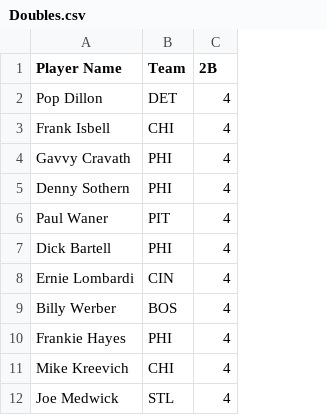
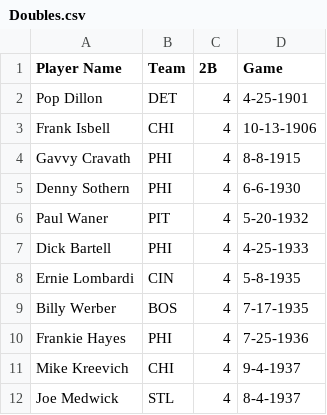
Before and after one commit to jack11wagner/DataWranglingProject, a CSV file: battingstats/singlegameleaders/Doubles.csv, drawn as a sheet; only a part is shown; the diff names each change by its address in the sheet, - before the commit and + after, or states it on an @@ line.

Commit message:
Start single game leader webscrape

```diff
--- a/battingstats/singlegameleaders/Doubles.csv
+++ b/battingstats/singlegameleaders/Doubles.csv
+column D (Game), rows 2-12: 4-25-1901 | 10-13-1906 | 8-8-1915 | 6-6-1930 | 5-20-1932 | 4-25-1933 | 5-8-1935 | 7-17-1935 | 7-25-1936 | 9-4-1937 | 8-4-1937
```
Also changed, not shown: battingstats/singlegameleaders/Home Runs.csv, battingstats/singlegameleaders/Intentional Walks.csv, 12 other files.
